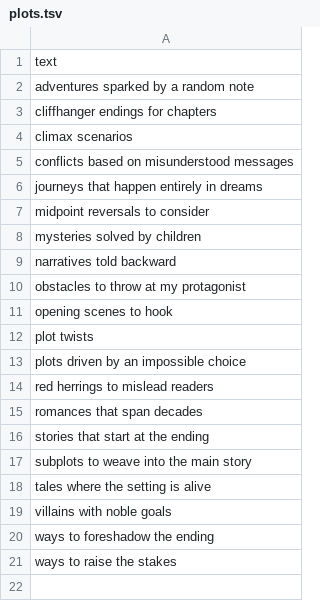
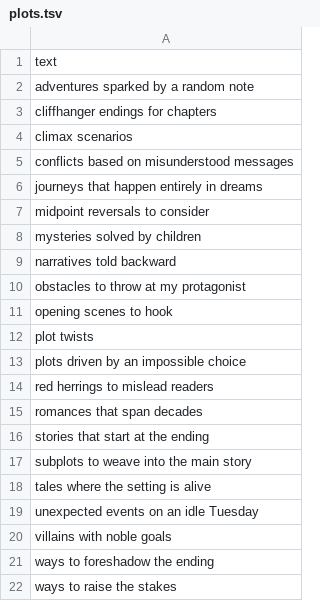
Before and after one commit to atomantic/IdeatorPromptPacks, a TSV file: packs/creative-writing/plots.tsv, drawn as a sheet.

```diff
--- a/packs/creative-writing/plots.tsv
+++ b/packs/creative-writing/plots.tsv
@@ -18,2 +18,3 @@ subplots to weave into the main story
 tales where the setting is alive
+unexpected events on an idle Tuesday
 villains with noble goals
```
Also changed, not shown: packs/core/personalDevelopment.tsv, packs/creative-writing/writing.tsv, 8 other files.
